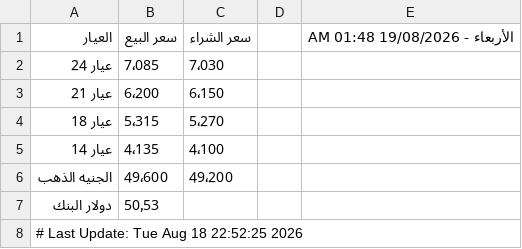
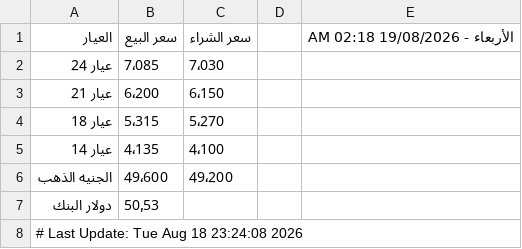
Before and after one commit to abodaapp-hash/-update_gold_prices.py, a CSV file: data/gold_prices.csv, drawn as a sheet.

```diff
--- a/data/gold_prices.csv
+++ b/data/gold_prices.csv
@@ -1,2 +1,2 @@
-العيار,سعر البيع,سعر الشراء,,الأربعاء - 19/08/2026 01:48 AM
+العيار,سعر البيع,سعر الشراء,,الأربعاء - 19/08/2026 02:18 AM
 عيار 24,7٬085,7٬030,,
@@ -7,2 +7,2 @@
 دولار البنك,50٫53,,,
-# Last Update: Tue Aug 18 22:52:25 2026
+# Last Update: Tue Aug 18 23:24:08 2026
```
